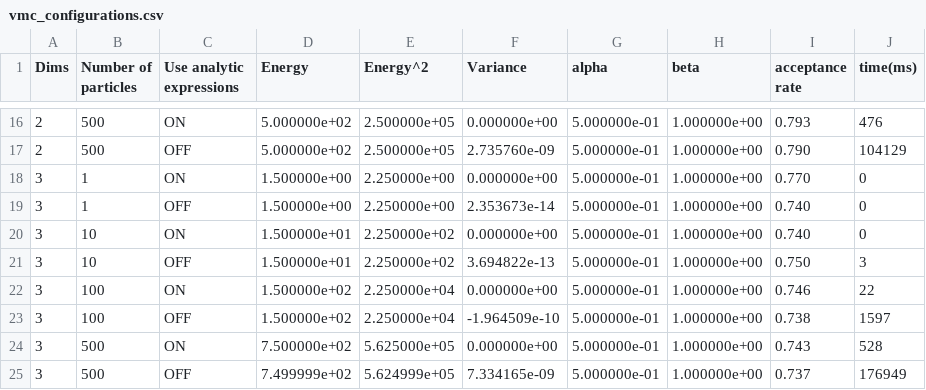
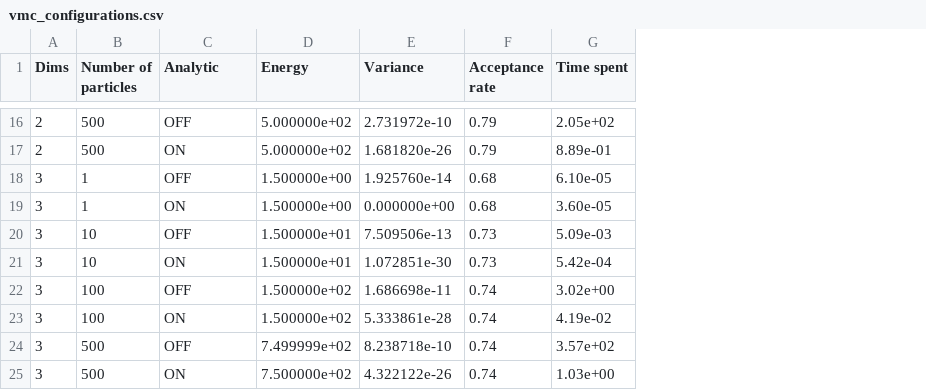
Before and after one commit to bsamseth/qflow, a CSV file: project1/results/vmc_configurations.csv, drawn as a sheet; only a part is shown, gaps mark what is left out; removed rows and columns are numbered as before the commit, all else as after; the diff covers the shown part only; the diff names each change by its address in the sheet, - before the commit and + after, or states it on an @@ line.

```diff
--- a/project1/results/vmc_configurations.csv
+++ b/project1/results/vmc_configurations.csv
-column E (Energy^2), rows 16-24: 2.500000e+05 | 2.500000e+05 | 2.250000e+00 | 2.250000e+00 | 2.250000e+02 | 2.250000e+02 | 2.250000e+04 | 2.250000e+04 | 5.625000e+05
-column G (alpha), rows 16-24: all 5.000000e-01
-column H (beta), rows 16-24: all 1.000000e+00
-column I (acceptance rate), rows 16-24: 0.793 | 0.790 | 0.770 | 0.740 | 0.740 | 0.750 | 0.746 | 0.738 | 0.743
-column J (time(ms)), rows 16-24: 476 | 104129 | 0 | 0 | 0 | 3 | 22 | 1597 | 528
+column F (Acceptance rate), rows 16-17: 0.79 | 0.79; rows 19-25: 0.68 | 0.73 | 0.73 | 0.74 | 0.74 | 0.74 | 0.74
+column G (Time spent), rows 16-17: 2.05e+02 | 8.89e-01; rows 19-25: 3.60e-05 | 5.09e-03 | 5.42e-04 | 3.02e+00 | 4.19e-02 | 3.57e+02 | 1.03e+00
-C1: Use analytic expressions
+C1: Analytic
-C16 (Analytic): ON
+C16 (Analytic): OFF
-E16 (Variance): 0.000000e+00
+E16 (Variance): 2.731972e-10
-C17 (Analytic): OFF
+C17 (Analytic): ON
-E17 (Variance): 2.735760e-09
+E17 (Variance): 1.681820e-26
+row 18: 3 | 1 | OFF | 1.500000e+00 | 1.925760e-14 | 0.68 | 6.10e-05
-B20 (Number of particles): 1
+B20 (Number of particles): 10
-D20 (Energy): 1.500000e+00
+D20 (Energy): 1.500000e+01
-E20 (Variance): 2.353673e-14
+E20 (Variance): 7.509506e-13
-E21 (Variance): 0.000000e+00
+E21 (Variance): 1.072851e-30
-B22 (Number of particles): 10
+B22 (Number of particles): 100
-D22 (Energy): 1.500000e+01
+D22 (Energy): 1.500000e+02
-E22 (Variance): 3.694822e-13
+E22 (Variance): 1.686698e-11
-E23 (Variance): 0.000000e+00
+E23 (Variance): 5.333861e-28
-B24 (Number of particles): 100
+B24 (Number of particles): 500
-D24 (Energy): 1.500000e+02
+D24 (Energy): 7.499999e+02
-E24 (Variance): -1.964509e-10
+E24 (Variance): 8.238718e-10
-E25 (Variance): 0.000000e+00
+E25 (Variance): 4.322122e-26
-row 25: 3 | 500 | OFF | 7.499999e+02 | 5.624999e+05 | 7.334165e-09 | 5.000000e-01 | 1.000000e+00 | 0.737 | 176949
```
Also changed, not shown: 2 added rows, 2 removed rows and 20 edited cells elsewhere in this file, project1/results/vmc_imp_configurations.csv.
